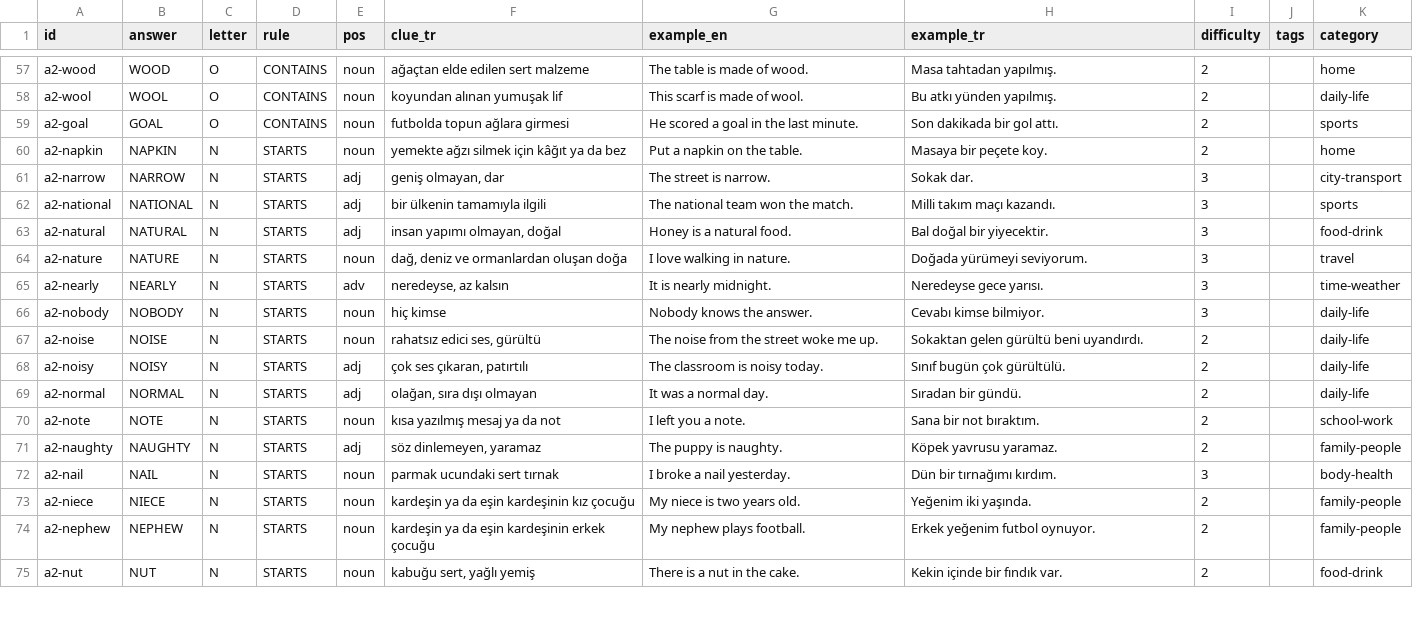
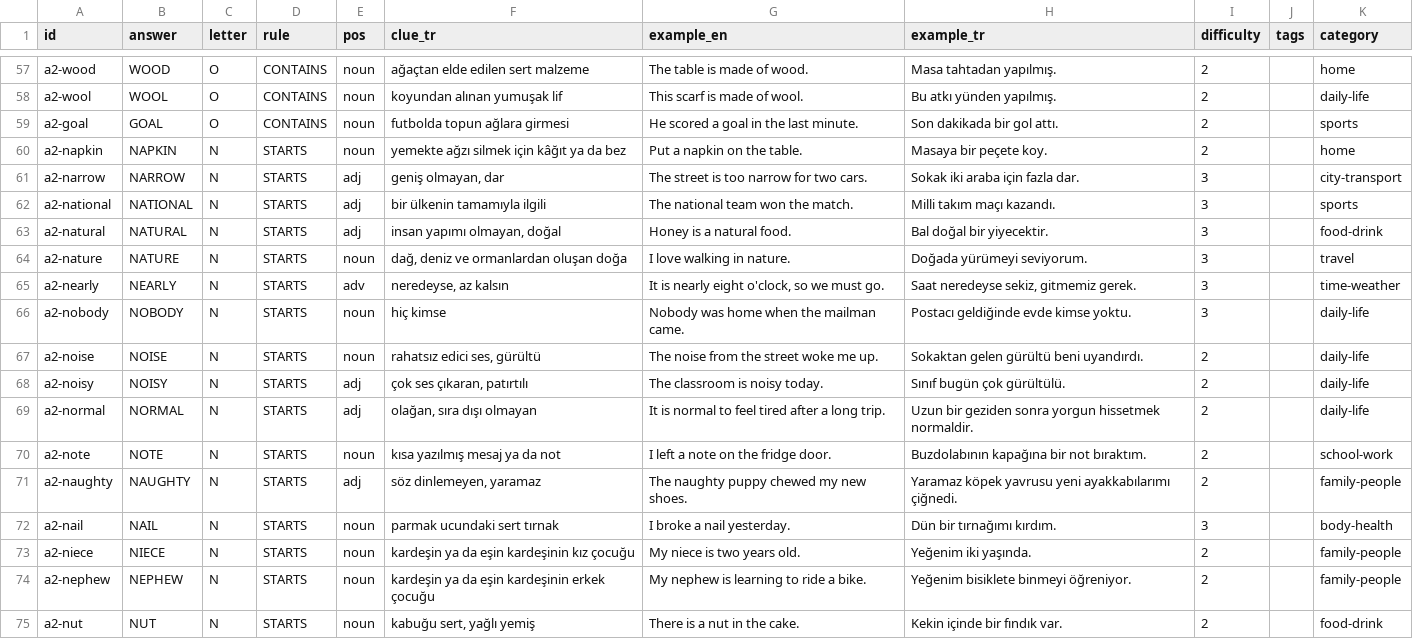
Before and after one commit to talhabayhn/lexi, a CSV file: content/cards/A2/batch2.csv, drawn as a sheet; only a part is shown, gaps mark what is left out; the diff covers the shown part only.

Commit message:
content: rewrite 150 A2 example sentences (FB-A2-1)
contentVersion 30. a2-indoors stays flagged (R6); a2-jelly, hold, keep, mean, point remain on the review list in docs.

```diff
--- a/content/cards/A2/batch2.csv
+++ b/content/cards/A2/batch2.csv
@@ -60,3 +60,3 @@ a2-goal,GOAL,O,CONTAINS,noun,futbolda topun ağlara girmesi,He scored a goal in
 a2-napkin,NAPKIN,N,STARTS,noun,yemekte ağzı silmek için kâğıt ya da bez,Put a napkin on the table.,Masaya bir peçete koy.,2,,home
-a2-narrow,NARROW,N,STARTS,adj,"geniş olmayan, dar",The street is narrow.,Sokak dar.,3,,city-transport
+a2-narrow,NARROW,N,STARTS,adj,"geniş olmayan, dar",The street is too narrow for two cars.,Sokak iki araba için fazla dar.,3,,city-transport
 a2-national,NATIONAL,N,STARTS,adj,bir ülkenin tamamıyla ilgili,The national team won the match.,Milli takım maçı kazandı.,3,,sports
@@ -64,12 +64,12 @@ a2-natural,NATURAL,N,STARTS,adj,"insan yapımı olmayan, doğal",Honey is a natu
 a2-nature,NATURE,N,STARTS,noun,"dağ, deniz ve ormanlardan oluşan doğa",I love walking in nature.,Doğada yürümeyi seviyorum.,3,,travel
-a2-nearly,NEARLY,N,STARTS,adv,"neredeyse, az kalsın",It is nearly midnight.,Neredeyse gece yarısı.,3,,time-weather
-a2-nobody,NOBODY,N,STARTS,noun,hiç kimse,Nobody knows the answer.,Cevabı kimse bilmiyor.,3,,daily-life
+a2-nearly,NEARLY,N,STARTS,adv,"neredeyse, az kalsın","It is nearly eight o'clock, so we must go.","Saat neredeyse sekiz, gitmemiz gerek.",3,,time-weather
+a2-nobody,NOBODY,N,STARTS,noun,hiç kimse,Nobody was home when the mailman came.,Postacı geldiğinde evde kimse yoktu.,3,,daily-life
 a2-noise,NOISE,N,STARTS,noun,"rahatsız edici ses, gürültü",The noise from the street woke me up.,Sokaktan gelen gürültü beni uyandırdı.,2,,daily-life
 a2-noisy,NOISY,N,STARTS,adj,"çok ses çıkaran, patırtılı",The classroom is noisy today.,Sınıf bugün çok gürültülü.,2,,daily-life
-a2-normal,NORMAL,N,STARTS,adj,"olağan, sıra dışı olmayan",It was a normal day.,Sıradan bir gündü.,2,,daily-life
-a2-note,NOTE,N,STARTS,noun,kısa yazılmış mesaj ya da not,I left you a note.,Sana bir not bıraktım.,2,,school-work
-a2-naughty,NAUGHTY,N,STARTS,adj,"söz dinlemeyen, yaramaz",The puppy is naughty.,Köpek yavrusu yaramaz.,2,,family-people
+a2-normal,NORMAL,N,STARTS,adj,"olağan, sıra dışı olmayan",It is normal to feel tired after a long trip.,Uzun bir geziden sonra yorgun hissetmek normaldir.,2,,daily-life
+a2-note,NOTE,N,STARTS,noun,kısa yazılmış mesaj ya da not,I left a note on the fridge door.,Buzdolabının kapağına bir not bıraktım.,2,,school-work
+a2-naughty,NAUGHTY,N,STARTS,adj,"söz dinlemeyen, yaramaz",The naughty puppy chewed my new shoes.,Yaramaz köpek yavrusu yeni ayakkabılarımı çiğnedi.,2,,family-people
 a2-nail,NAIL,N,STARTS,noun,parmak ucundaki sert tırnak,I broke a nail yesterday.,Dün bir tırnağımı kırdım.,3,,body-health
 a2-niece,NIECE,N,STARTS,noun,kardeşin ya da eşin kardeşinin kız çocuğu,My niece is two years old.,Yeğenim iki yaşında.,2,,family-people
-a2-nephew,NEPHEW,N,STARTS,noun,kardeşin ya da eşin kardeşinin erkek çocuğu,My nephew plays football.,Erkek yeğenim futbol oynuyor.,2,,family-people
+a2-nephew,NEPHEW,N,STARTS,noun,kardeşin ya da eşin kardeşinin erkek çocuğu,My nephew is learning to ride a bike.,Yeğenim bisiklete binmeyi öğreniyor.,2,,family-people
 a2-nut,NUT,N,STARTS,noun,"kabuğu sert, yağlı yemiş",There is a nut in the cake.,Kekin içinde bir fındık var.,2,,food-drink
```
Also changed, not shown: 52 edited cells elsewhere in this file, content/cards/A2/batch10.csv, content/cards/A2/batch3.csv, 13 other files.
